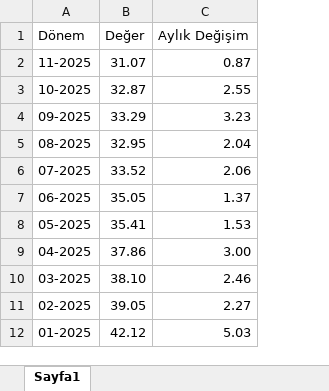
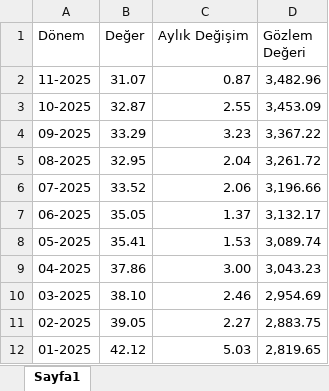
Before and after one commit to korayzorlu/arierp_backend, an Excel workbook: files/tufe.xlsx, sheet Sayfa1, drawn as a sheet; only a part is shown; values as stored, in another font and other column widths than the file's, no borders; the diff names each change by its address in the sheet, - before the commit and + after, or states it on an @@ line.

```diff
--- a/files/tufe.xlsx (sheet Sayfa1)
+++ b/files/tufe.xlsx (sheet Sayfa1)
+column D (Gözlem Değeri), rows 2-12: 3,482.96 | 3,453.09 | 3,367.22 | 3,261.72 | 3,196.66 | 3,132.17 | 3,089.74 | 3,043.23 | 2,954.69 | 2,883.75 | 2,819.65
```
Also changed, not shown: 4 other files.
